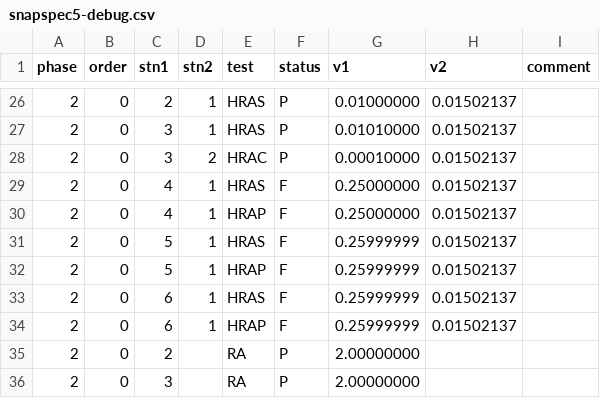
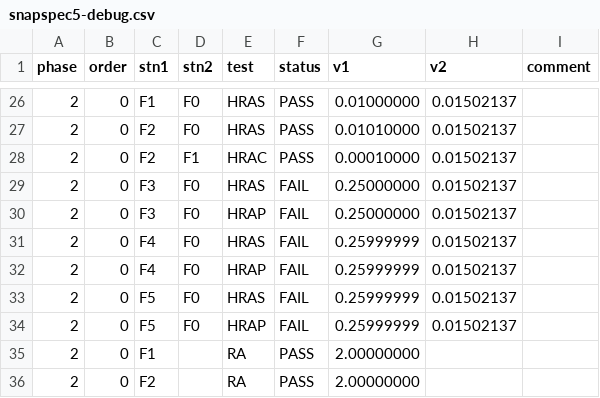
Before and after one commit to linz/snap, a CSV file: regression_tests/snapspec/check/snapspec5/snapspec5-debug.csv, drawn as a sheet; only a part is shown, gaps mark what is left out; the diff covers the shown part only.

```diff
--- a/regression_tests/snapspec/check/snapspec5/snapspec5-debug.csv
+++ b/regression_tests/snapspec/check/snapspec5/snapspec5-debug.csv
@@ -26,11 +26,11 @@ phase,order,stn1,stn2,test,status,v1,v2,comment
-2,0,2,1,HRAS,P,0.01000000,0.01502137,
-2,0,3,1,HRAS,P,0.01010000,0.01502137,
-2,0,3,2,HRAC,P,0.00010000,0.01502137,
-2,0,4,1,HRAS,F,0.25000000,0.01502137,
-2,0,4,1,HRAP,F,0.25000000,0.01502137,
-2,0,5,1,HRAS,F,0.25999999,0.01502137,
-2,0,5,1,HRAP,F,0.25999999,0.01502137,
-2,0,6,1,HRAS,F,0.25999999,0.01502137,
-2,0,6,1,HRAP,F,0.25999999,0.01502137,
-2,0,2,,RA,P,2.00000000,,
-2,0,3,,RA,P,2.00000000,,
+2,0,F1,F0,HRAS,PASS,0.01000000,0.01502137,
+2,0,F2,F0,HRAS,PASS,0.01010000,0.01502137,
+2,0,F2,F1,HRAC,PASS,0.00010000,0.01502137,
+2,0,F3,F0,HRAS,FAIL,0.25000000,0.01502137,
+2,0,F3,F0,HRAP,FAIL,0.25000000,0.01502137,
+2,0,F4,F0,HRAS,FAIL,0.25999999,0.01502137,
+2,0,F4,F0,HRAP,FAIL,0.25999999,0.01502137,
+2,0,F5,F0,HRAS,FAIL,0.25999999,0.01502137,
+2,0,F5,F0,HRAP,FAIL,0.25999999,0.01502137,
+2,0,F1,,RA,PASS,2.00000000,,
+2,0,F2,,RA,PASS,2.00000000,,
```
Also changed, not shown: 2 added rows, 2 removed rows and 56 edited cells elsewhere in this file, 59 other files.
